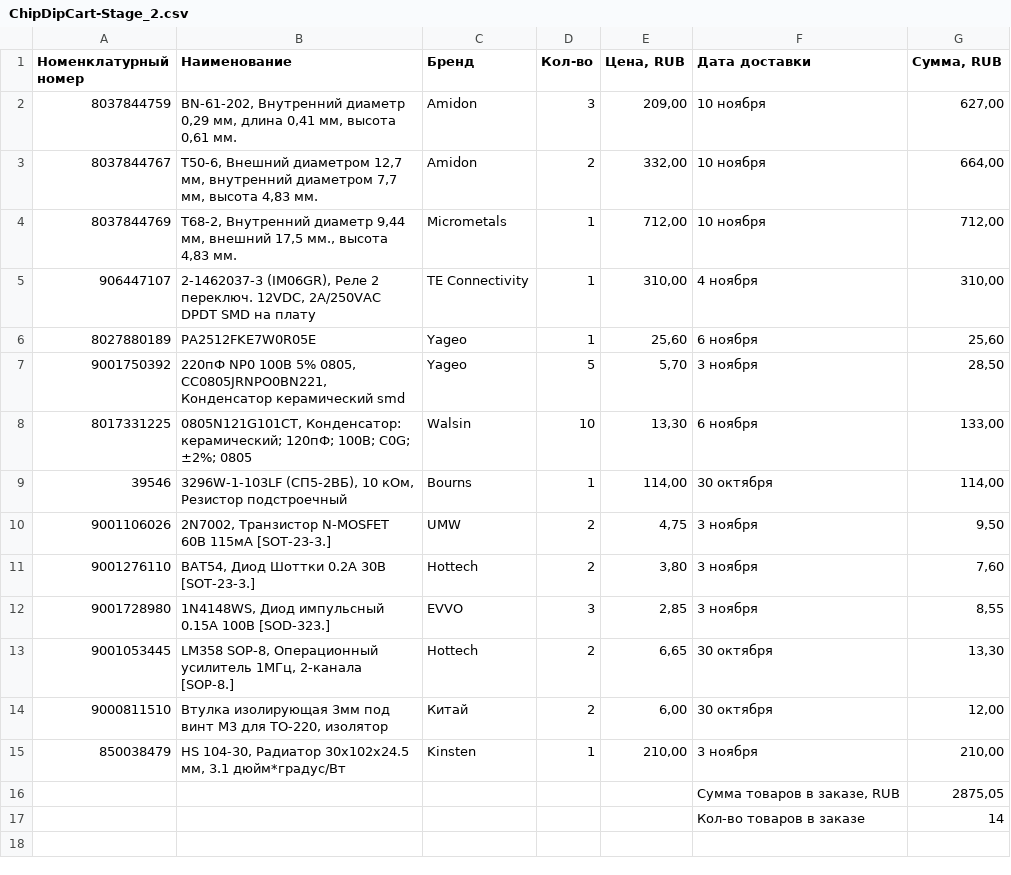
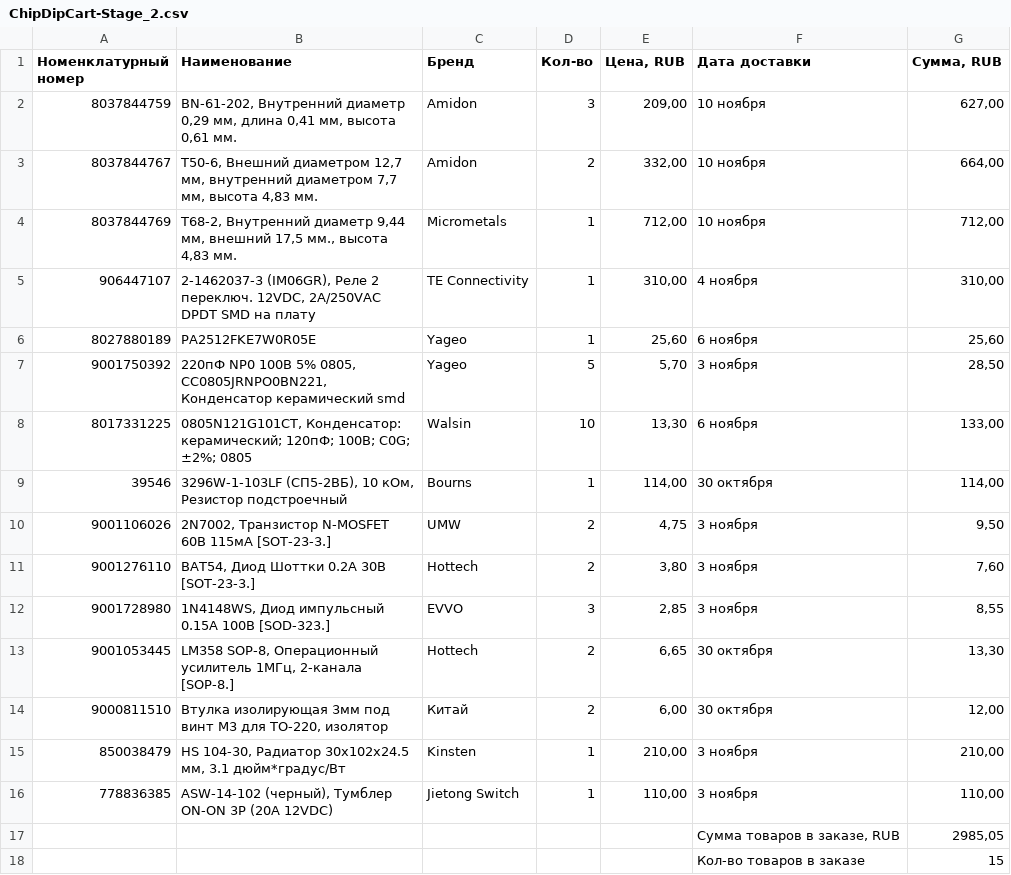
Before and after one commit to okunevpy-create/TRX_27MHz, a CSV file: ChipDipCart-Stage_2.csv, drawn as a sheet; removed rows and columns are numbered as before the commit, all else as after; the diff names each change by its address in the sheet, - before the commit and + after, or states it on an @@ line.

Commit message:
bom: ASW-14-102 в корзину ChipDip, 2N7002 ×2 по факту

```diff
--- a/ChipDipCart-Stage_2.csv
+++ b/ChipDipCart-Stage_2.csv
-row 16:  |  |  |  |  | Сумма товаров в заказе, RUB | 2875,05
-row 17:  |  |  |  |  | Кол-во товаров в заказе | 14
+row 16: 778836385 | ASW-14-102 (черный), Тумблер ON-ON 3P (20A 12VDC) | Jietong Switch | 1 | 110,00 | 3 ноября | 110,00
+row 17:  |  |  |  |  | Сумма товаров в заказе, RUB | 2985,05
+row 18:  |  |  |  |  | Кол-во товаров в заказе | 15
```
Also changed, not shown: 1 other file.
